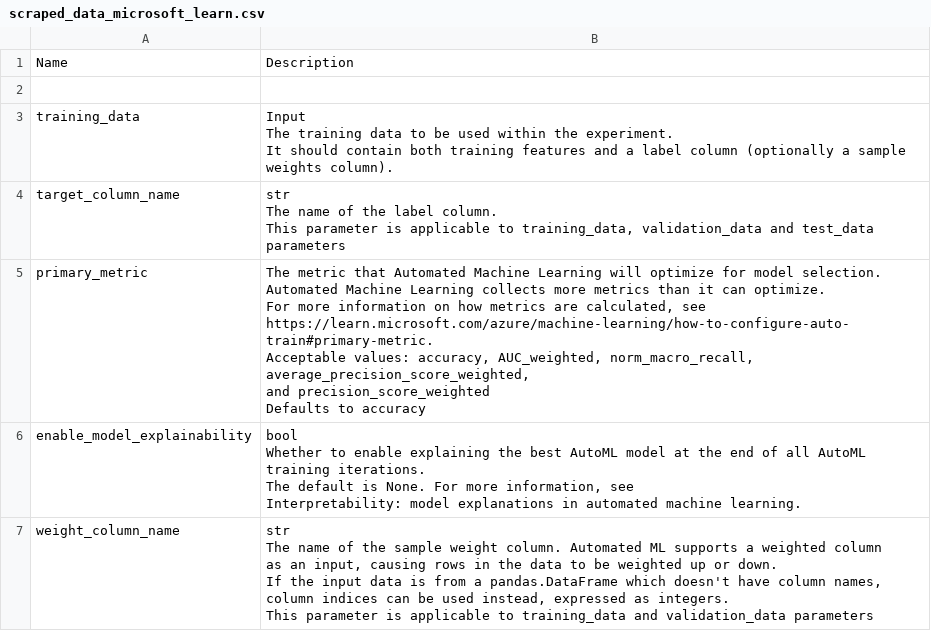
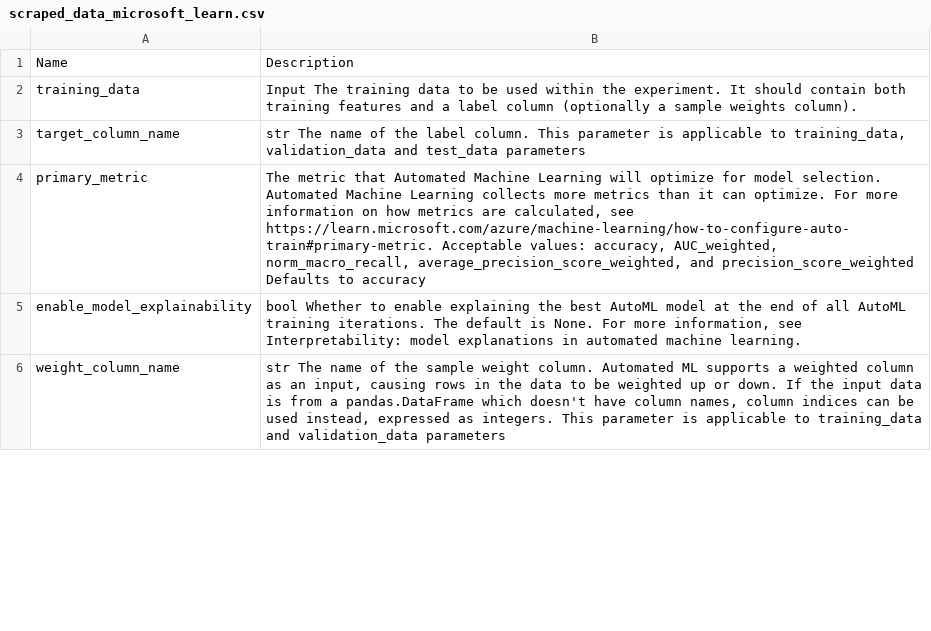
Before and after one commit to hugosouto/coursera-microsoft-ai-ml-engineering-specialization, a CSV file: foundations-of-ai-and-machine-learning/Module 2/basic-data-scraper/scraped_data_microsoft_learn.csv, drawn as a sheet; only a part is shown; the diff covers the shown part only.

Commit message:
Save fixed file

```diff
--- a/foundations-of-ai-and-machine-learning/Module 2/basic-data-scraper/scraped_data_microsoft_learn.csv
+++ b/foundations-of-ai-and-machine-learning/Module 2/basic-data-scraper/scraped_data_microsoft_learn.csv
@@ -1,34 +1,6 @@
 Name,Description
-,
-training_data,"Input
-
-
-The training data to be used within the experiment.
-It should contain both training features and a label column (optionally a sample weights column)."
-target_column_name,"str
-
-
-The name of the label column.
-This parameter is applicable to training_data, validation_data and test_data parameters"
-primary_metric,"The metric that Automated Machine Learning will optimize for model selection.
-Automated Machine Learning collects more metrics than it can optimize.
-For more information on how metrics are calculated, see
-https://learn.microsoft.com/azure/machine-learning/how-to-configure-auto-train#primary-metric.
-Acceptable values: accuracy, AUC_weighted, norm_macro_recall, average_precision_score_weighted,
-and precision_score_weighted
-Defaults to accuracy"
-enable_model_explainability,"bool
-
-
-Whether to enable explaining the best AutoML model at the end of all AutoML
-training iterations.
-The default is None. For more information, see
-Interpretability: model explanations in automated machine learning."
-weight_column_name,"str
-
-
-The name of the sample weight column. Automated ML supports a weighted column
-as an input, causing rows in the data to be weighted up or down.
-If the input data is from a pandas.DataFrame which doesn't have column names,
-column indices can be used instead, expressed as integers.
-This parameter is applicable to training_data and validation_data parameters"
+training_data,Input   The training data to be used within the experiment. It should contain both training features and a label column (optionally a sample weights column).
+target_column_name,"str   The name of the label column. This parameter is applicable to training_data, validation_data and test_data parameters"
+primary_metric,"The metric that Automated Machine Learning will optimize for model selection. Automated Machine Learning collects more metrics than it can optimize. For more information on how metrics are calculated, see https://learn.microsoft.com/azure/machine-learning/how-to-configure-auto-train#primary-metric. Acceptable values: accuracy, AUC_weighted, norm_macro_recall, average_precision_score_weighted, and precision_score_weighted Defaults to accuracy"
+enable_model_explainability,"bool   Whether to enable explaining the best AutoML model at the end of all AutoML training iterations. The default is None. For more information, see Interpretability: model explanations in automated machine learning."
+weight_column_name,"str   The name of the sample weight column. Automated ML supports a weighted column as an input, causing rows in the data to be weighted up or down. If the input data is from a pandas.DataFrame which doesn't have column names, column indices can be used instead, expressed as integers. This parameter is applicable to training_data and validation_data parameters"
```
Also changed, not shown: 6 edited cells elsewhere in this file.
